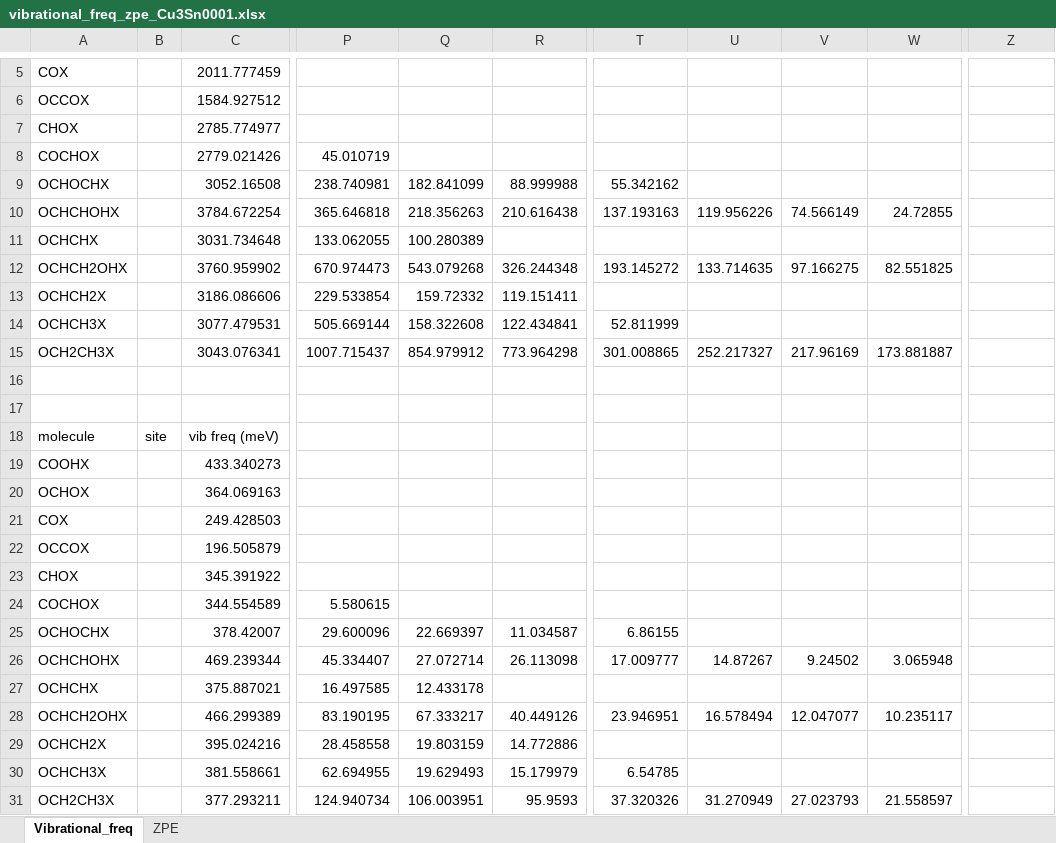
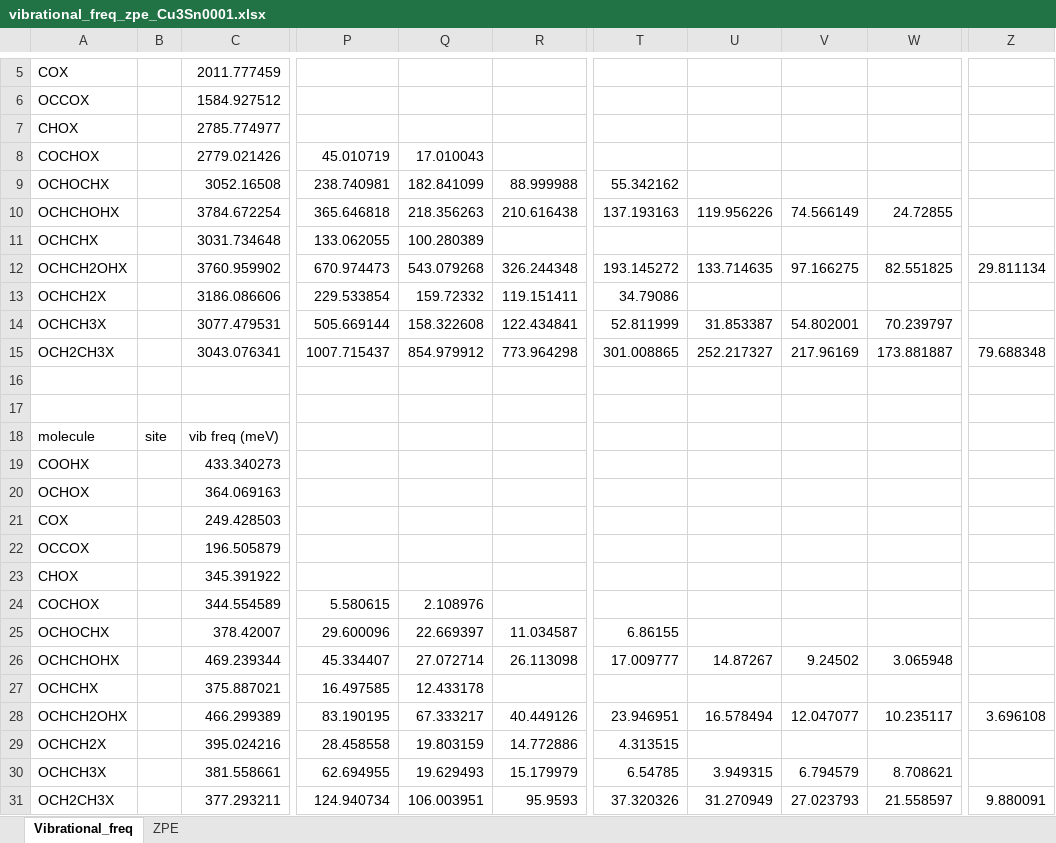
Before and after one commit to Torrie01/Dft_data, an Excel workbook: Data/Cu3Sn0001/vibrational_freq_zpe_Cu3Sn0001.xlsx, sheet Vibrational_freq, drawn as a sheet; only a part is shown, gaps mark what is left out; values as stored, in another font and other column widths than the file's, no borders; the diff names each change by its address in the sheet, - before the commit and + after, or states it on an @@ line.

Commit message:
Added the missing frequency the complete frequency data was used to re-generate the thermodata

```diff
--- a/Data/Cu3Sn0001/vibrational_freq_zpe_Cu3Sn0001.xlsx (sheet Vibrational_freq)
+++ b/Data/Cu3Sn0001/vibrational_freq_zpe_Cu3Sn0001.xlsx (sheet Vibrational_freq)
-Q8: (empty)
+Q8: 17.010043
-Z12: (empty)
+Z12: 29.811134
-T13: (empty)
+T13: 34.79086
-U14: (empty)
+U14: 31.853387
-V14: (empty)
+V14: 54.802001
-W14: (empty)
+W14: 70.239797
-Z15: (empty)
+Z15: 79.688348
-Q24: (empty)
+Q24: 2.108976
-Z28: (empty)
+Z28: 3.696108
-T29: (empty)
+T29: 4.313515
-U30: (empty)
+U30: 3.949315
-V30: (empty)
+V30: 6.794579
-W30: (empty)
+W30: 8.708621
-Z31: (empty)
+Z31: 9.880091
```
Also changed, not shown: 18 other files.
